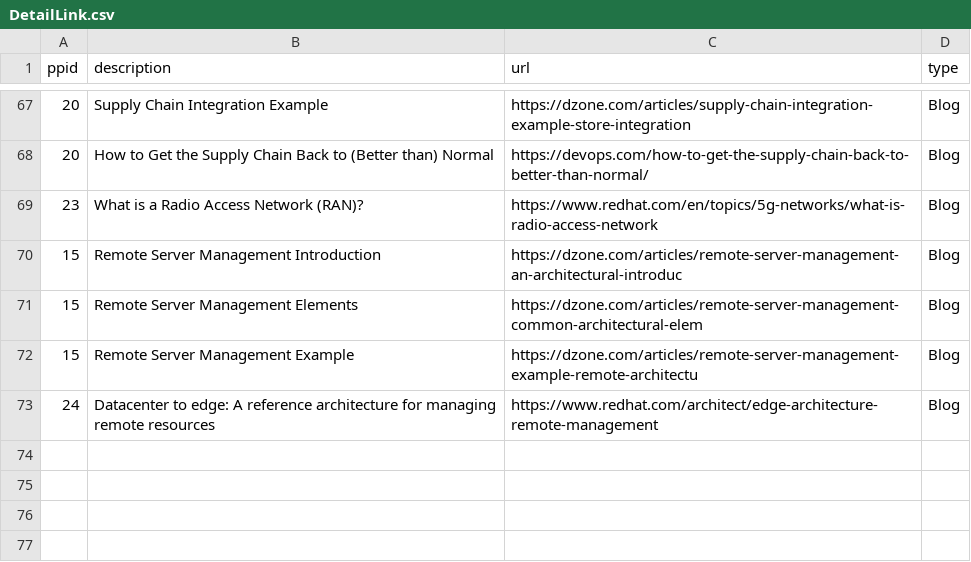
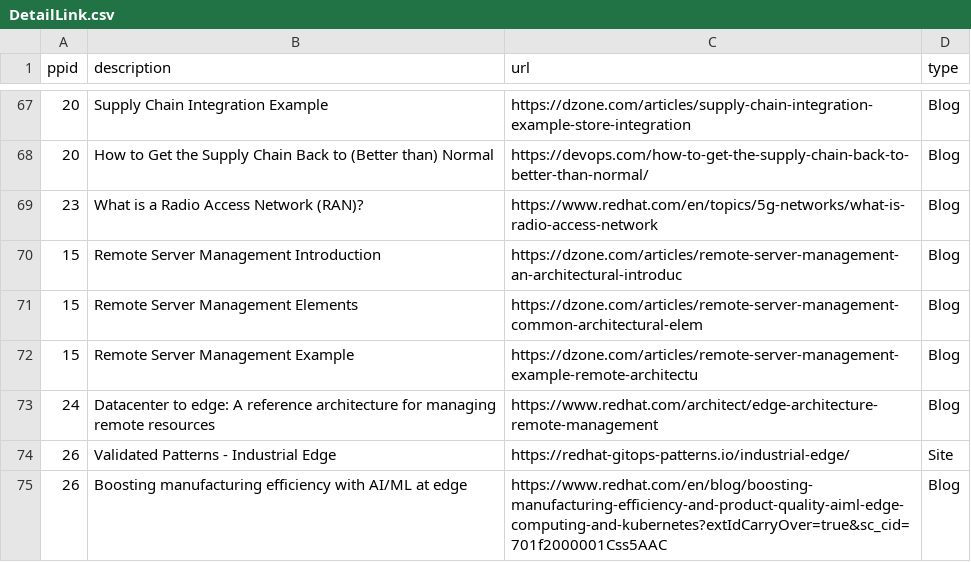
Before and after one commit to JackySu/SWENG-osspa-site, a CSV file: src/app/ArchitectureDetail/DetailLink.csv, drawn as a sheet; only a part is shown, gaps mark what is left out; the diff names each change by its address in the sheet, - before the commit and + after, or states it on an @@ line.

Commit message:
Replace DetailLink.csv

```diff
--- a/src/app/ArchitectureDetail/DetailLink.csv
+++ b/src/app/ArchitectureDetail/DetailLink.csv
+row 74: 26 | Validated Patterns - Industrial Edge | https://redhat-gitops-patterns.io/industrial-edge/ | Site
+row 75: 26 | Boosting manufacturing efficiency with AI/ML at edge | https://www.redhat.com/en/blog/boosting-manufacturing-efficiency-and-product-quality-aiml-edge-computing-and-kubernetes?extIdCarryOver=true&sc_cid=701f2000001Css5AAC | Blog
```
